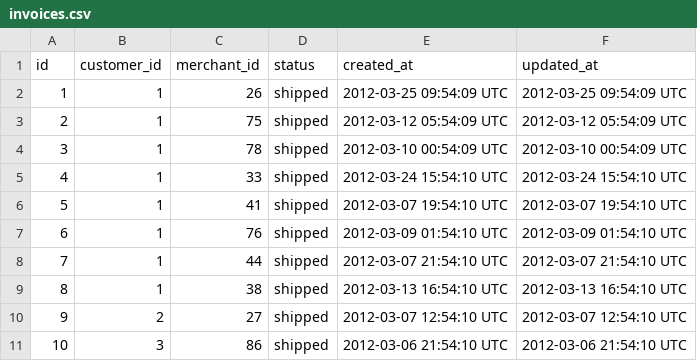
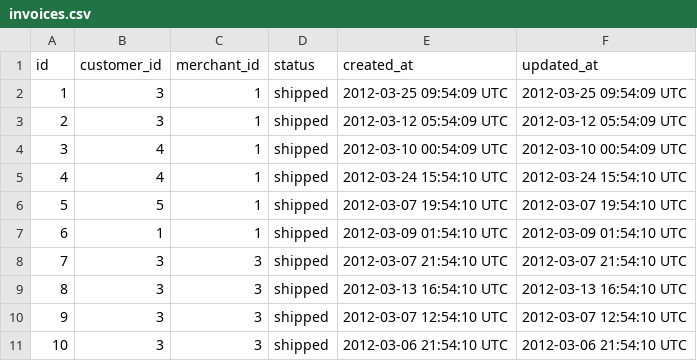
Before and after one commit to jgujgu/sales_engine, a CSV file: fake_data/invoices.csv, drawn as a sheet.

```diff
--- a/fake_data/invoices.csv
+++ b/fake_data/invoices.csv
@@ -1,11 +1,11 @@
 id,customer_id,merchant_id,status,created_at,updated_at
-1,1,26,shipped,2012-03-25 09:54:09 UTC,2012-03-25 09:54:09 UTC
-2,1,75,shipped,2012-03-12 05:54:09 UTC,2012-03-12 05:54:09 UTC
-3,1,78,shipped,2012-03-10 00:54:09 UTC,2012-03-10 00:54:09 UTC
-4,1,33,shipped,2012-03-24 15:54:10 UTC,2012-03-24 15:54:10 UTC
-5,1,41,shipped,2012-03-07 19:54:10 UTC,2012-03-07 19:54:10 UTC
-6,1,76,shipped,2012-03-09 01:54:10 UTC,2012-03-09 01:54:10 UTC
-7,1,44,shipped,2012-03-07 21:54:10 UTC,2012-03-07 21:54:10 UTC
-8,1,38,shipped,2012-03-13 16:54:10 UTC,2012-03-13 16:54:10 UTC
-9,2,27,shipped,2012-03-07 12:54:10 UTC,2012-03-07 12:54:10 UTC
-10,3,86,shipped,2012-03-06 21:54:10 UTC,2012-03-06 21:54:10 UTC
+1,3,1,shipped,2012-03-25 09:54:09 UTC,2012-03-25 09:54:09 UTC
+2,3,1,shipped,2012-03-12 05:54:09 UTC,2012-03-12 05:54:09 UTC
+3,4,1,shipped,2012-03-10 00:54:09 UTC,2012-03-10 00:54:09 UTC
+4,4,1,shipped,2012-03-24 15:54:10 UTC,2012-03-24 15:54:10 UTC
+5,5,1,shipped,2012-03-07 19:54:10 UTC,2012-03-07 19:54:10 UTC
+6,1,1,shipped,2012-03-09 01:54:10 UTC,2012-03-09 01:54:10 UTC
+7,3,3,shipped,2012-03-07 21:54:10 UTC,2012-03-07 21:54:10 UTC
+8,3,3,shipped,2012-03-13 16:54:10 UTC,2012-03-13 16:54:10 UTC
+9,3,3,shipped,2012-03-07 12:54:10 UTC,2012-03-07 12:54:10 UTC
+10,3,3,shipped,2012-03-06 21:54:10 UTC,2012-03-06 21:54:10 UTC
```
Also changed, not shown: fake_data/customers.csv, fake_data/invoice_items.csv, 5 other files.
